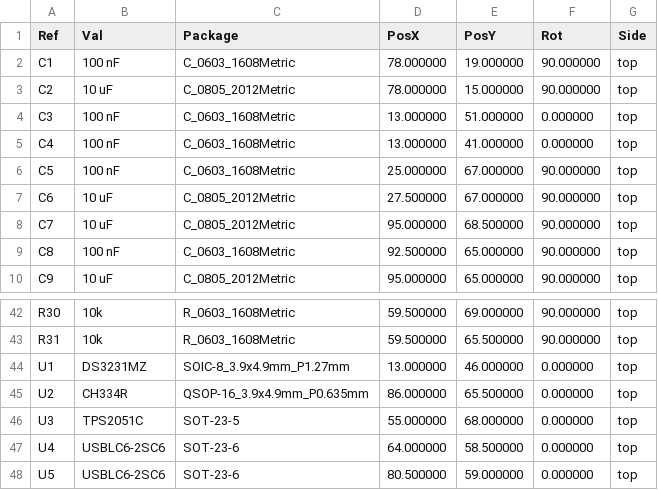
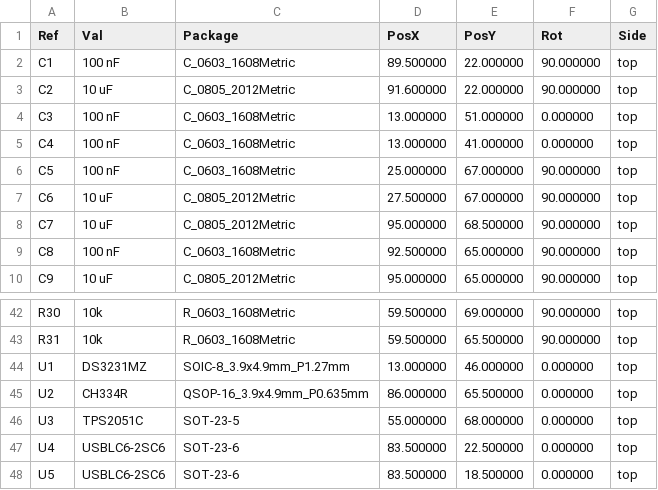
Before and after one commit to hugochinchilla/esp32-os, a CSV file: hardware/hat/fab/hat-pos-top.csv, drawn as a sheet; only a part is shown, gaps mark what is left out; the diff covers the shown part only.

```diff
--- a/hardware/hat/fab/hat-pos-top.csv
+++ b/hardware/hat/fab/hat-pos-top.csv
@@ -1,4 +1,4 @@
 Ref,Val,Package,PosX,PosY,Rot,Side
-C1,100 nF,C_0603_1608Metric,78.000000,19.000000,90.000000,top
-C2,10 uF,C_0805_2012Metric,78.000000,15.000000,90.000000,top
+C1,100 nF,C_0603_1608Metric,89.500000,22.000000,90.000000,top
+C2,10 uF,C_0805_2012Metric,91.600000,22.000000,90.000000,top
 C3,100 nF,C_0603_1608Metric,13.000000,51.000000,0.000000,top
@@ -46,3 +46,3 @@ U2,CH334R,QSOP-16_3.9x4.9mm_P0.635mm,86.000000,65.500000,0.000000,top
 U3,TPS2051C,SOT-23-5,55.000000,68.000000,0.000000,top
-U4,USBLC6-2SC6,SOT-23-6,64.000000,58.500000,0.000000,top
-U5,USBLC6-2SC6,SOT-23-6,80.500000,59.000000,0.000000,top
+U4,USBLC6-2SC6,SOT-23-6,83.500000,22.500000,0.000000,top
+U5,USBLC6-2SC6,SOT-23-6,83.500000,18.500000,0.000000,top
```
Also changed, not shown: 40 edited cells elsewhere in this file, hardware/hat/fab/hat-bom.csv, hardware/hat/fab/hat-hand-solder.csv, 30 other files.
